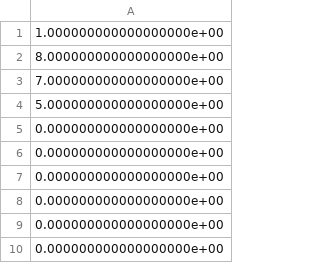
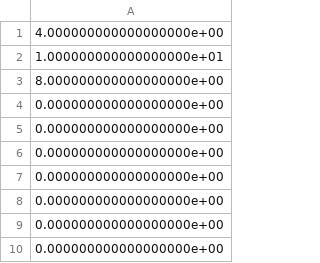
Before and after one commit to karthikdash/PacketLevel_Sim_Hetero, a CSV file: pathfinal_flowtype0.csv, drawn as a sheet.

```diff
--- a/pathfinal_flowtype0.csv
+++ b/pathfinal_flowtype0.csv
@@ -1,5 +1,5 @@
-1.000000000000000000e+00
+4.000000000000000000e+00
+1.000000000000000000e+01
 8.000000000000000000e+00
-7.000000000000000000e+00
-5.000000000000000000e+00
+0.000000000000000000e+00
 0.000000000000000000e+00
```
Also changed, not shown: updorweightmatxreal.csv, updorweightmatxreal1.csv, 1 other file.
